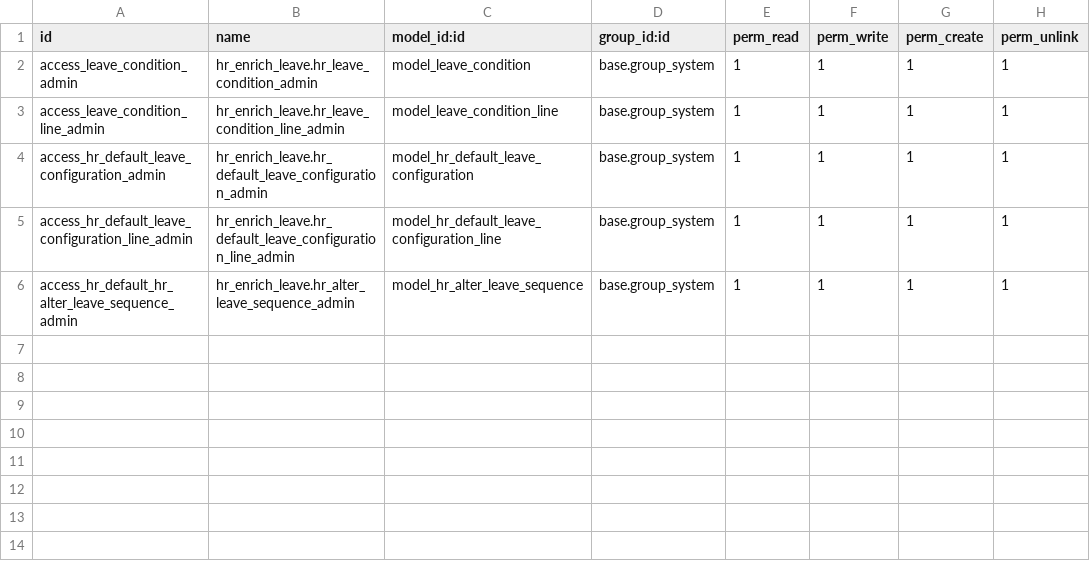
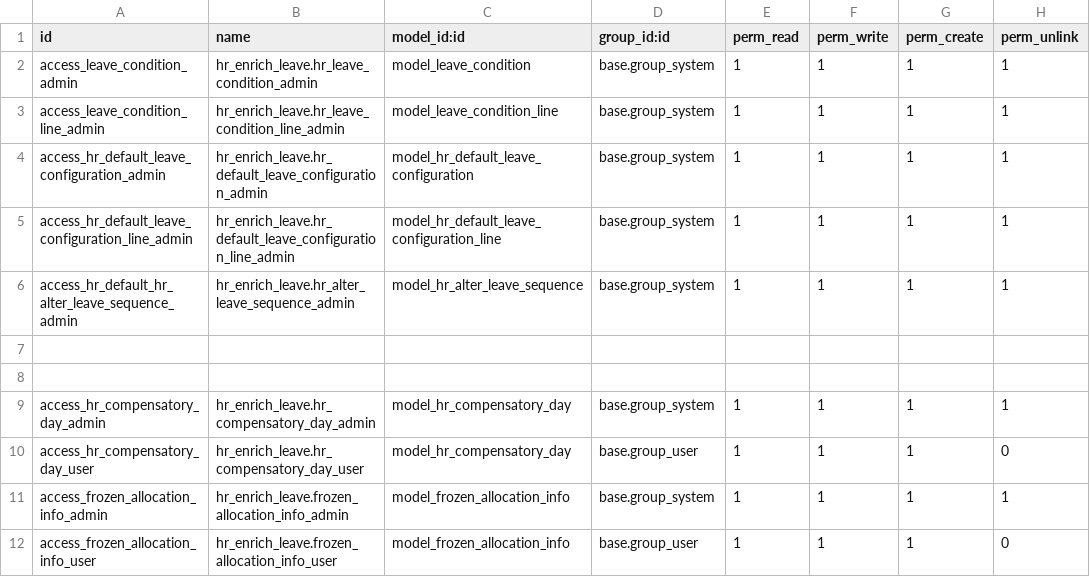
Before and after one commit to ruhullahil/openhr, a CSV file: hr_enrich_leave/security/ir.model.access.csv, drawn as a sheet; the diff names each change by its address in the sheet, - before the commit and + after, or states it on an @@ line.

Commit message:
[ADD] leave enrich

```diff
--- a/hr_enrich_leave/security/ir.model.access.csv
+++ b/hr_enrich_leave/security/ir.model.access.csv
+row 7: (empty)
+row 8: (empty)
+row 9: access_hr_compensatory_day_admin | hr_enrich_leave.hr_compensatory_day_admin | model_hr_compensatory_day | base.group_system | 1 | 1 | 1 | 1
+row 10: access_hr_compensatory_day_user | hr_enrich_leave.hr_compensatory_day_user | model_hr_compensatory_day | base.group_user | 1 | 1 | 1 | 0
+row 11: access_frozen_allocation_info_admin | hr_enrich_leave.frozen_allocation_info_admin | model_frozen_allocation_info | base.group_system | 1 | 1 | 1 | 1
+row 12: access_frozen_allocation_info_user | hr_enrich_leave.frozen_allocation_info_user | model_frozen_allocation_info | base.group_user | 1 | 1 | 1 | 0
```
Also changed, not shown: 8 other files.
